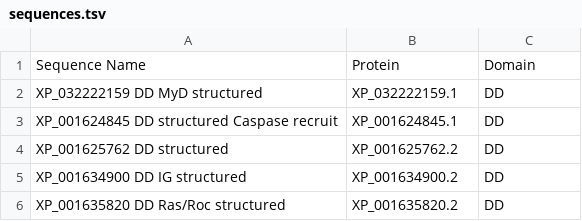
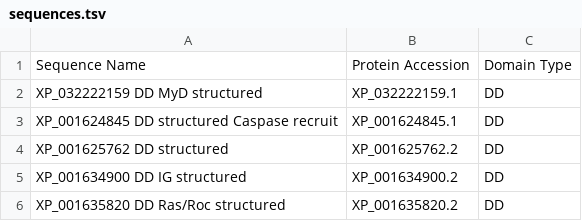
Before and after one commit to benjiec/tangle-coral, a TSV file: notes/interactome/sequences.tsv, drawn as a sheet; only a part is shown.

Commit message:
update sequences.tsv format

```diff
--- a/notes/interactome/sequences.tsv
+++ b/notes/interactome/sequences.tsv
@@ -1,2 +1,2 @@
-Sequence Name	Protein	Domain
+Sequence Name	Protein Accession	Domain Type
 XP_032222159 DD MyD structured	XP_032222159.1	DD
```
Also changed, not shown: 7 other files.
